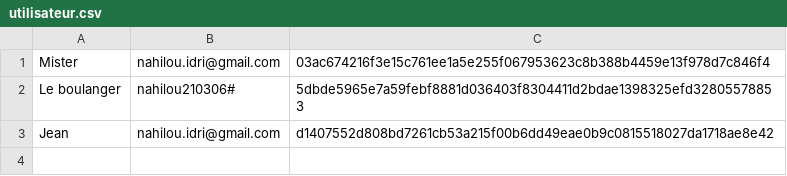
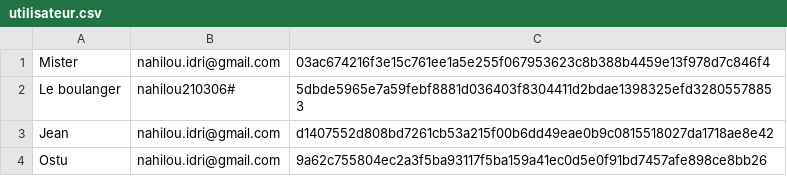
Before and after one commit to MisterAwlaan/appli_python_2, a CSV file: utilisateur.csv, drawn as a sheet; the diff names each change by its address in the sheet, - before the commit and + after, or states it on an @@ line.

```diff
--- a/utilisateur.csv
+++ b/utilisateur.csv
+row 4: Ostu | nahilou.idri@gmail.com | 9a62c755804ec2a3f5ba93117f5ba159a41ec0d5e0f91bd7457afe898ce8bb26
```
Also changed, not shown: 1 other file.
